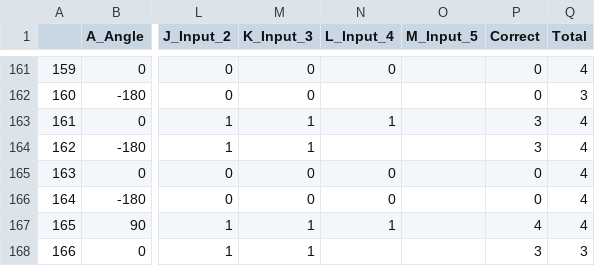
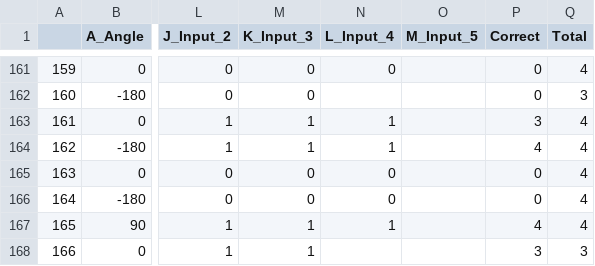
Before and after one commit to maddoxlab/fiscella_2020, a CSV file: flippy face data/007.csv, drawn as a sheet; only a part is shown, gaps mark what is left out; the diff names each change by its address in the sheet, - before the commit and + after, or states it on an @@ line.

```diff
--- a/flippy face data/007.csv
+++ b/flippy face data/007.csv
-N164 (L_Input_4): (empty)
+N164 (L_Input_4): 1
-P164 (Correct): 3
+P164 (Correct): 4
```
Also changed, not shown: flippy face data/006.csv, flippy face data/009.csv, 4 other files.
